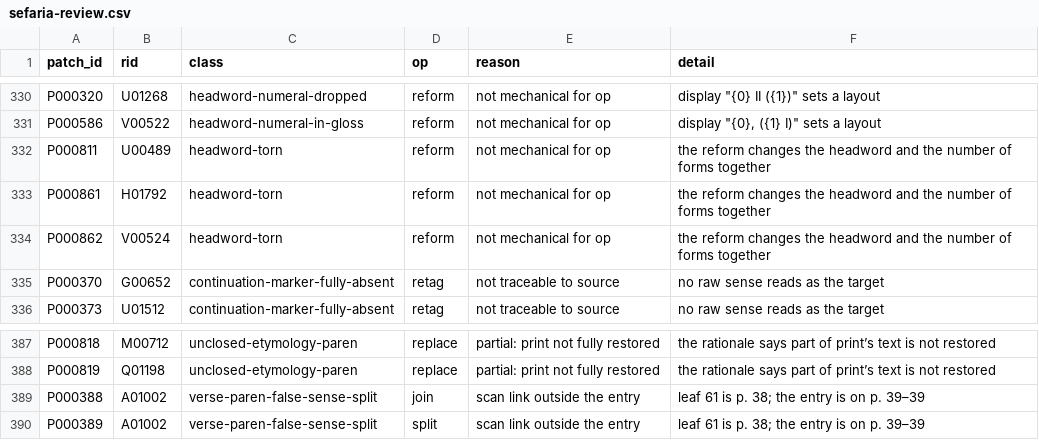
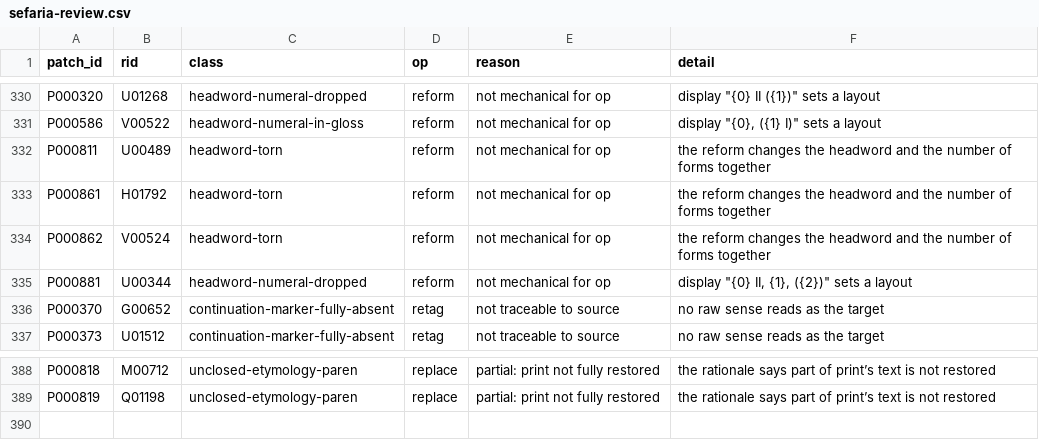
Before and after one commit to UniquePixels/jastrow, a CSV file: docs/reports/sefaria-review.csv, drawn as a sheet; only a part is shown, gaps mark what is left out; removed rows and columns are numbered as before the commit, all else as after; the diff names each change by its address in the sheet, - before the commit and + after, or states it on an @@ line.

```diff
--- a/docs/reports/sefaria-review.csv
+++ b/docs/reports/sefaria-review.csv
+row 335: P000881 | U00344 | headword-numeral-dropped | reform | not mechanical for op | display "{0} II, {1}, ({2})" sets a layout
-row 389: P000388 | A01002 | verse-paren-false-sense-split | join | scan link outside the entry | leaf 61 is p. 38; the entry is on p. 39–39
-row 390: P000389 | A01002 | verse-paren-false-sense-split | split | scan link outside the entry | leaf 61 is p. 38; the entry is on p. 39–39
```
Also changed, not shown: docs/reports/sefaria-appendix.csv, 18 other files.
